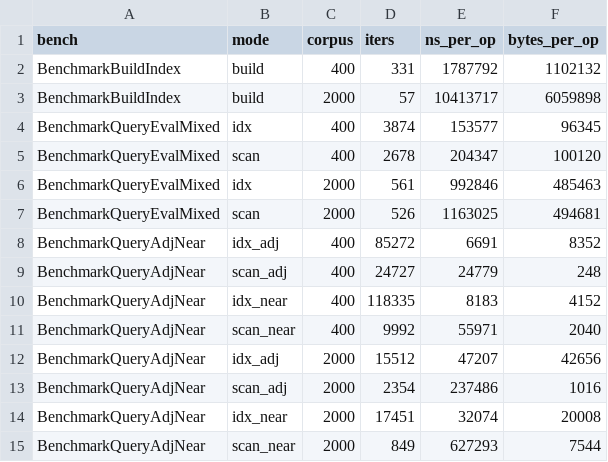
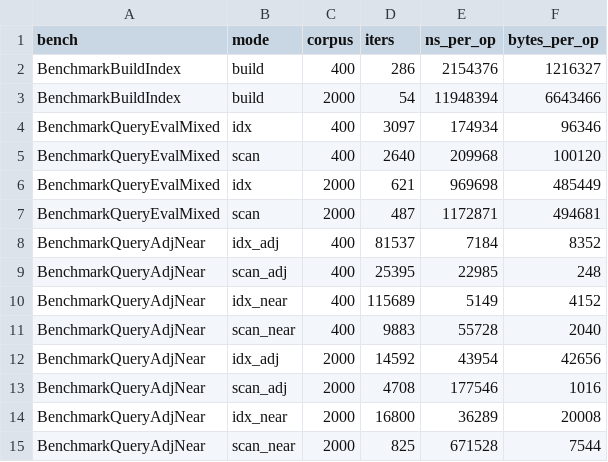
Before and after one commit to AndrewTheMaster/labs-andrei-bariaev, a CSV file: lab-5-irindex/metrics/raw/benchmarks.csv, drawn as a sheet; only a part is shown; the diff covers the shown part only.

```diff
--- a/lab-5-irindex/metrics/raw/benchmarks.csv
+++ b/lab-5-irindex/metrics/raw/benchmarks.csv
@@ -1,15 +1,15 @@
 bench,mode,corpus,iters,ns_per_op,bytes_per_op
-BenchmarkBuildIndex,build,400,331,1787792,1102132
-BenchmarkBuildIndex,build,2000,57,10413717,6059898
-BenchmarkQueryEvalMixed,idx,400,3874,153577,96345
-BenchmarkQueryEvalMixed,scan,400,2678,204347,100120
-BenchmarkQueryEvalMixed,idx,2000,561,992846,485463
-BenchmarkQueryEvalMixed,scan,2000,526,1163025,494681
-BenchmarkQueryAdjNear,idx_adj,400,85272,6691,8352
-BenchmarkQueryAdjNear,scan_adj,400,24727,24779,248
-BenchmarkQueryAdjNear,idx_near,400,118335,8183,4152
-BenchmarkQueryAdjNear,scan_near,400,9992,55971,2040
-BenchmarkQueryAdjNear,idx_adj,2000,15512,47207,42656
-BenchmarkQueryAdjNear,scan_adj,2000,2354,237486,1016
-BenchmarkQueryAdjNear,idx_near,2000,17451,32074,20008
-BenchmarkQueryAdjNear,scan_near,2000,849,627293,7544
+BenchmarkBuildIndex,build,400,286,2154376,1216327
+BenchmarkBuildIndex,build,2000,54,11948394,6643466
+BenchmarkQueryEvalMixed,idx,400,3097,174934,96346
+BenchmarkQueryEvalMixed,scan,400,2640,209968,100120
+BenchmarkQueryEvalMixed,idx,2000,621,969698,485449
+BenchmarkQueryEvalMixed,scan,2000,487,1172871,494681
+BenchmarkQueryAdjNear,idx_adj,400,81537,7184,8352
+BenchmarkQueryAdjNear,scan_adj,400,25395,22985,248
+BenchmarkQueryAdjNear,idx_near,400,115689,5149,4152
+BenchmarkQueryAdjNear,scan_near,400,9883,55728,2040
+BenchmarkQueryAdjNear,idx_adj,2000,14592,43954,42656
+BenchmarkQueryAdjNear,scan_adj,2000,4708,177546,1016
+BenchmarkQueryAdjNear,idx_near,2000,16800,36289,20008
+BenchmarkQueryAdjNear,scan_near,2000,825,671528,7544
```
Also changed, not shown: 28 added rows elsewhere in this file, 43 other files.
